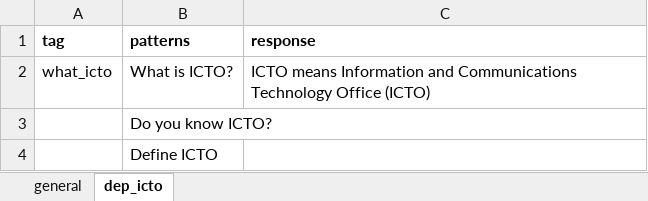
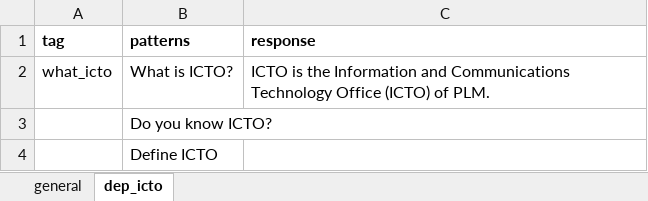
Before and after one commit to amyr11/ChatPLM, an Excel workbook: chatplm/data/chatplm_brain.xlsx, sheet dep_icto, drawn as a sheet; values as stored, in another font and other column widths than the file's, no borders; charts and pictures not drawn; the diff names each change by its address in the sheet, - before the commit and + after, or states it on an @@ line.

Commit message:
trying github action 5

```diff
--- a/chatplm/data/chatplm_brain.xlsx (sheet dep_icto)
+++ b/chatplm/data/chatplm_brain.xlsx (sheet dep_icto)
-C2 (response): ICTO means Information and Communications Technology Office (ICTO)
+C2 (response): ICTO is the Information and Communications Technology Office (ICTO) of PLM.
```
